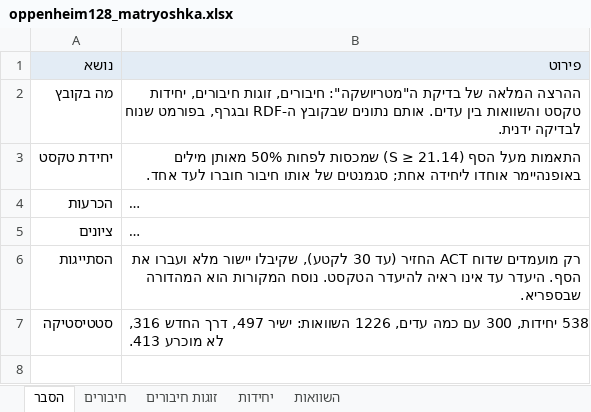
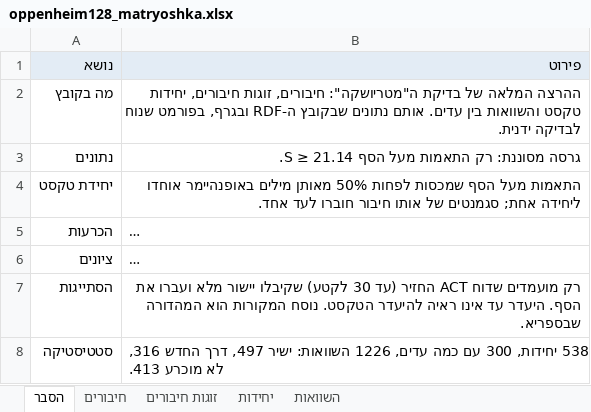
Before and after one commit to Kashi-Noam/Oppenheimer-manuscript-text-reuse-analysis, an Excel workbook: outputs/excel/oppenheim128_matryoshka.xlsx, sheet הסבר, drawn as a sheet; long unchanged cells end in …; values as stored, in another font and other column widths than the file's, no borders; addresses are those after the commit; the diff names each change by its address in the sheet, - before the commit and + after, or states it on an @@ line.

```diff
--- a/outputs/excel/oppenheim128_matryoshka.xlsx (sheet הסבר)
+++ b/outputs/excel/oppenheim128_matryoshka.xlsx (sheet הסבר)
+row 3: נתונים | גרסה מסוננת: רק התאמות מעל הסף S ≥ 21.14.
-B4 (פירוט): …מעל הסף (S ≥ 21.14) שמכסות לפחות…
+B4 (פירוט): …מעל הסף שמכסות לפחות…
-B7 (פירוט): …(עד 30 לקטע), שקיבלו יישור…
+B7 (פירוט): …(עד 30 לקטע) שקיבלו יישור…
```
Also changed, not shown: outputs/excel/oppenheim128_datings_and_pilot.xlsx, 34 other files.
